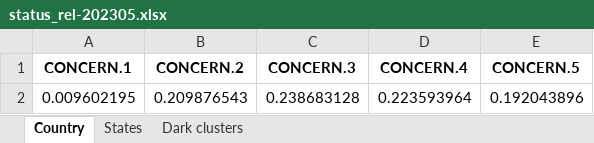
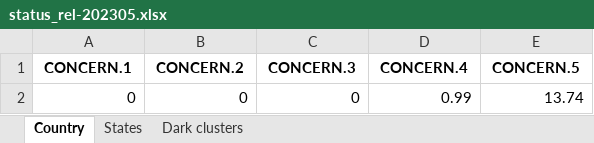
Before and after one commit to birdcountindia/dark-loci, an Excel workbook: outputs/status_rel-202305.xlsx, sheet Country, drawn as a sheet; values as stored, in another font and other column widths than the file's, no borders; removed rows and columns are numbered as before the commit, all else as after; the diff names each change by its address in the sheet, - before the commit and + after, or states it on an @@ line.

```diff
--- a/outputs/status_rel-202305.xlsx (sheet Country)
+++ b/outputs/status_rel-202305.xlsx (sheet Country)
-row 2: 0.009602195 | 0.209876543 | 0.238683128 | 0.223593964 | 0.192043896
+row 2: 0 | 0 | 0 | 0.99 | 13.74
```
Also changed, not shown: sheet States, sheet Dark clusters, outputs/concern_classification_rel-202304.xlsx, outputs/metric_full_rel-202304.xlsx, 8 other files.
